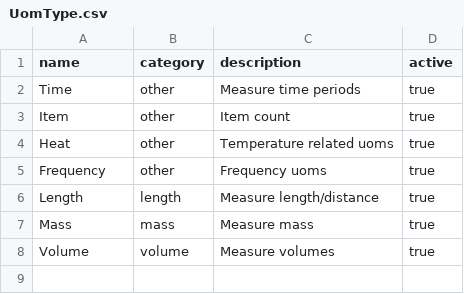
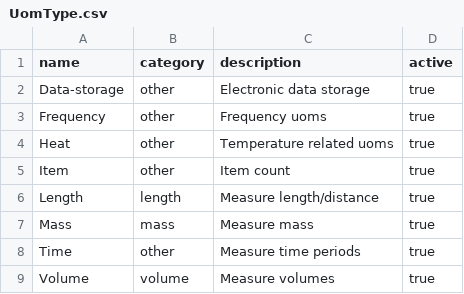
Before and after one commit to nan21/nan21.dnet.modules, a CSV file: nan21.dnet.module.bd/nan21.dnet.module.bd.data/src/main/resources/net/nan21/dnet/module/bd/data/uom/UomType.csv, drawn as a sheet.

```diff
--- a/nan21.dnet.module.bd/nan21.dnet.module.bd.data/src/main/resources/net/nan21/dnet/module/bd/data/uom/UomType.csv
+++ b/nan21.dnet.module.bd/nan21.dnet.module.bd.data/src/main/resources/net/nan21/dnet/module/bd/data/uom/UomType.csv
@@ -1,8 +1,9 @@
 "name";"category";"description";"active"
-"Time";"other";"Measure time periods";"true"
+"Data-storage";"other";"Electronic data storage";"true"
+"Frequency";"other";"Frequency uoms";"true"
+"Heat";"other";"Temperature related uoms";"true"
 "Item";"other";"Item count";"true"
-"Heat";"other";"Temperature related uoms";"true"
-"Frequency";"other";"Frequency uoms";"true"
 "Length";"length";"Measure length/distance";"true"
 "Mass";"mass";"Measure mass";"true"
+"Time";"other";"Measure time periods";"true"
 "Volume";"volume";"Measure volumes";"true"
```
Also changed, not shown: nan21.dnet.module.bd/nan21.dnet.module.bd.data/src/main/resources/net/nan21/dnet/module/bd/data/uom/Uom.csv, 32 other files.
